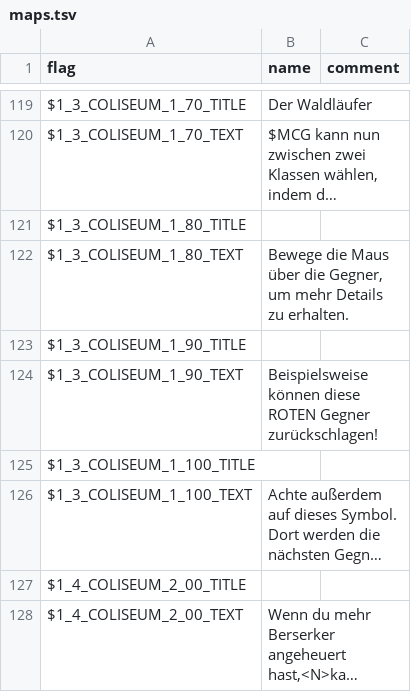
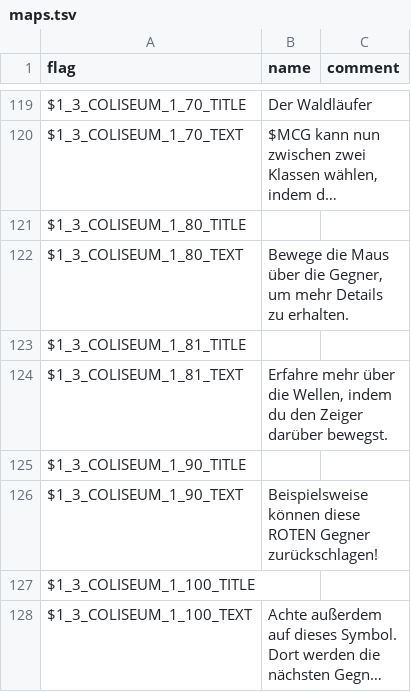
Before and after one commit to larsiusprime/defendersquest-loc, a TSV file: dq1_dx/de-DE/maps.tsv, drawn as a sheet; only a part is shown, gaps mark what is left out; the shorter side is filled out with more unchanged rows; long unchanged cells end in ….

```diff
--- a/dq1_dx/de-DE/maps.tsv
+++ b/dq1_dx/de-DE/maps.tsv
@@ -122,2 +122,4 @@ $1_3_COLISEUM_1_80_TITLE
 $1_3_COLISEUM_1_80_TEXT	Bewege die Maus über die Gegner, um mehr Details zu erhalten.
+$1_3_COLISEUM_1_81_TITLE	
+$1_3_COLISEUM_1_81_TEXT	Erfahre mehr über die Wellen, indem du den Zeiger darüber bewegst.
 $1_3_COLISEUM_1_90_TITLE	
```
Also changed, not shown: dq1_dx/cs-CZ/maps.tsv, dq1_dx/en-US/maps.tsv, 11 other files.
